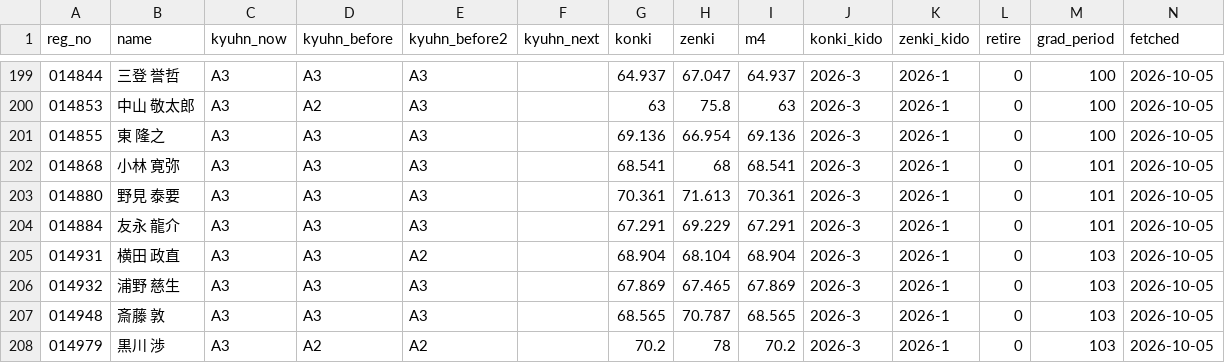
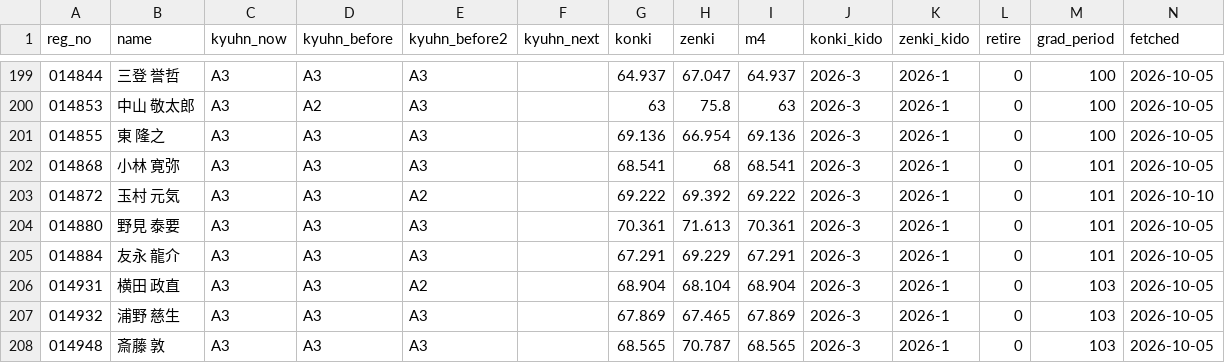
Before and after one commit to greengiant7773/keirin-taisha, a CSV file: yenjoy.csv, drawn as a sheet; only a part is shown, gaps mark what is left out; the shorter side is filled out with more unchanged rows.

```diff
--- a/yenjoy.csv
+++ b/yenjoy.csv
@@ -202,2 +202,3 @@
 014868,小林 寛弥,A3,A3,A3,,68.541,68,68.541,2026-3,2026-1,0,101,2026-10-05
+014872,玉村 元気,A3,A3,A2,,69.222,69.392,69.222,2026-3,2026-1,0,101,2026-10-10
 014880,野見 泰要,A3,A3,A3,,70.361,71.613,70.361,2026-3,2026-1,0,101,2026-10-05
```
Also changed, not shown: 4 other files.
